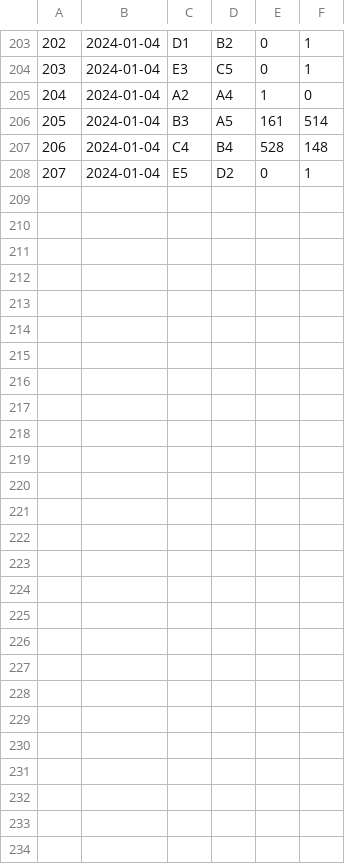
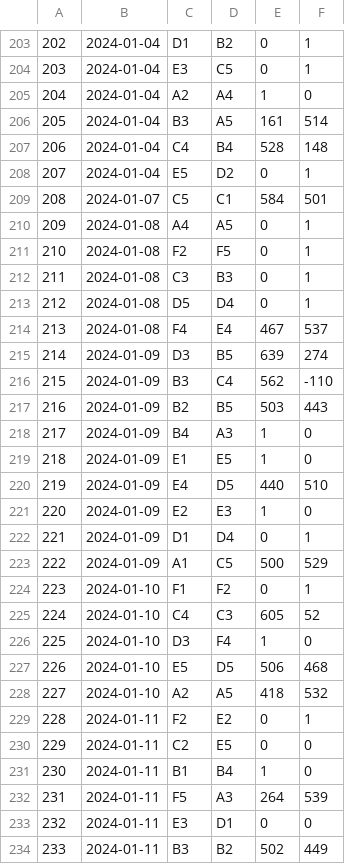
Before and after one commit to rtillies/wsos-season-3, a CSV file: data/Week08CSV.csv (was data/Week07CSV.csv), drawn as a sheet; only a part is shown, gaps mark what is left out; the diff names each change by its address in the sheet, - before the commit and + after, or states it on an @@ line.

Commit message:
Week 8 stats

```diff
--- a/data/Week07CSV.csv
+++ b/data/Week08CSV.csv
+row 209: 208 | 2024-01-07 | C5 | C1 | 584 | 501
+row 210: 209 | 2024-01-08 | A4 | A5 | 0 | 1
+row 211: 210 | 2024-01-08 | F2 | F5 | 0 | 1
+row 212: 211 | 2024-01-08 | C3 | B3 | 0 | 1
+row 213: 212 | 2024-01-08 | D5 | D4 | 0 | 1
+row 214: 213 | 2024-01-08 | F4 | E4 | 467 | 537
+row 215: 214 | 2024-01-09 | D3 | B5 | 639 | 274
+row 216: 215 | 2024-01-09 | B3 | C4 | 562 | -110
+row 217: 216 | 2024-01-09 | B2 | B5 | 503 | 443
+row 218: 217 | 2024-01-09 | B4 | A3 | 1 | 0
+row 219: 218 | 2024-01-09 | E1 | E5 | 1 | 0
+row 220: 219 | 2024-01-09 | E4 | D5 | 440 | 510
+row 221: 220 | 2024-01-09 | E2 | E3 | 1 | 0
+row 222: 221 | 2024-01-09 | D1 | D4 | 0 | 1
+row 223: 222 | 2024-01-09 | A1 | C5 | 500 | 529
+row 224: 223 | 2024-01-10 | F1 | F2 | 0 | 1
+row 225: 224 | 2024-01-10 | C4 | C3 | 605 | 52
+row 226: 225 | 2024-01-10 | D3 | F4 | 1 | 0
+row 227: 226 | 2024-01-10 | E5 | D5 | 506 | 468
+row 228: 227 | 2024-01-10 | A2 | A5 | 418 | 532
+row 229: 228 | 2024-01-11 | F2 | E2 | 0 | 1
+row 230: 229 | 2024-01-11 | C2 | E5 | 0 | 0
+row 231: 230 | 2024-01-11 | B1 | B4 | 1 | 0
+row 232: 231 | 2024-01-11 | F5 | A3 | 264 | 539
+row 233: 232 | 2024-01-11 | E3 | D1 | 0 | 0
+row 234: 233 | 2024-01-11 | B3 | B2 | 502 | 449
```
Also changed, not shown: data/TeamCSV.csv, 3 other files.
